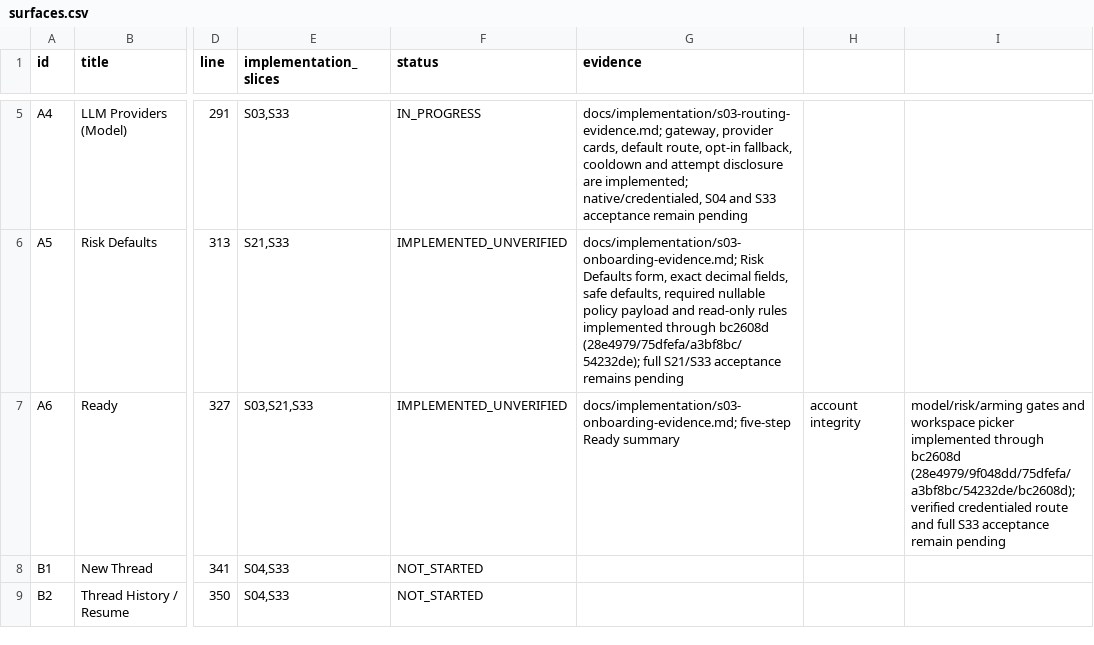
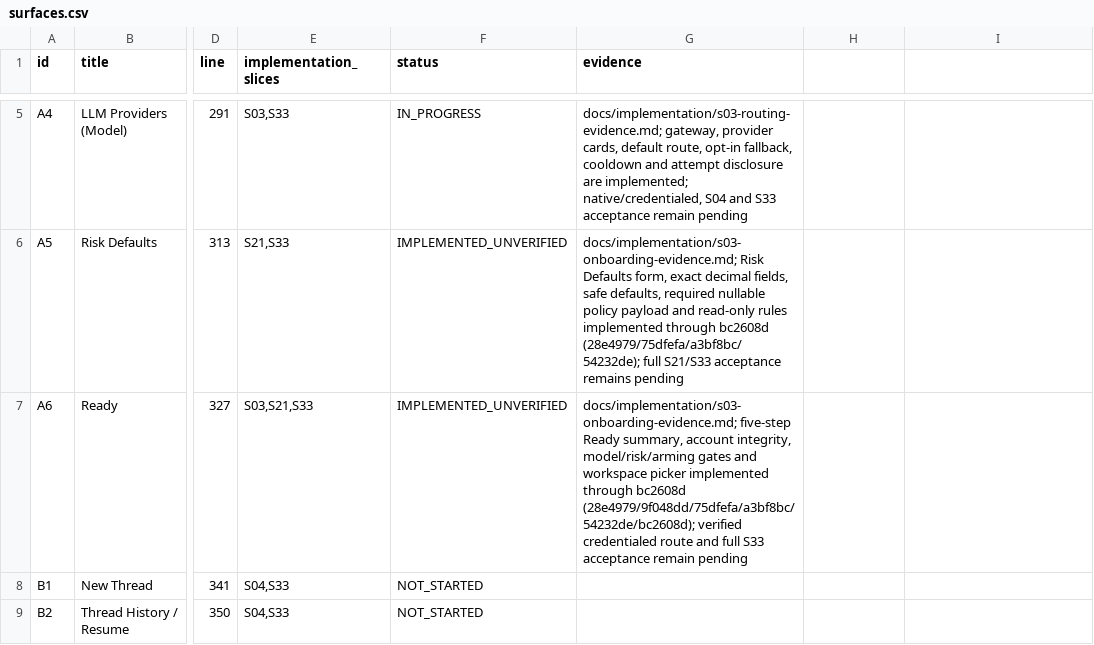
Before and after one commit to kaiqiangh/tradex, a CSV file: docs/implementation/surfaces.csv, drawn as a sheet; only a part is shown, gaps mark what is left out; the diff names each change by its address in the sheet, - before the commit and + after, or states it on an @@ line.

```diff
--- a/docs/implementation/surfaces.csv
+++ b/docs/implementation/surfaces.csv
-G7 (evidence): …five-step Ready summary
+G7 (evidence): …five-step Ready summary, account integrity, model/risk/arming gates and workspace picker implemented through bc2608d (28e4979/9f048dd/75dfefa/a3bf8bc/54232de/bc2608d); verified credentialed route and full S33 acceptance remain pending
-H7: account integrity
+H7: (empty)
-I7: model/risk/arming gates and workspace picker implemented through bc2608d (28e4979/9f048dd/75dfefa/a3bf8bc/54232de/bc2608d); verified credentialed route and full S33 acceptance remain pending
+I7: (empty)
```
Also changed, not shown: docs/implementation/requirements.csv, 4 other files.
